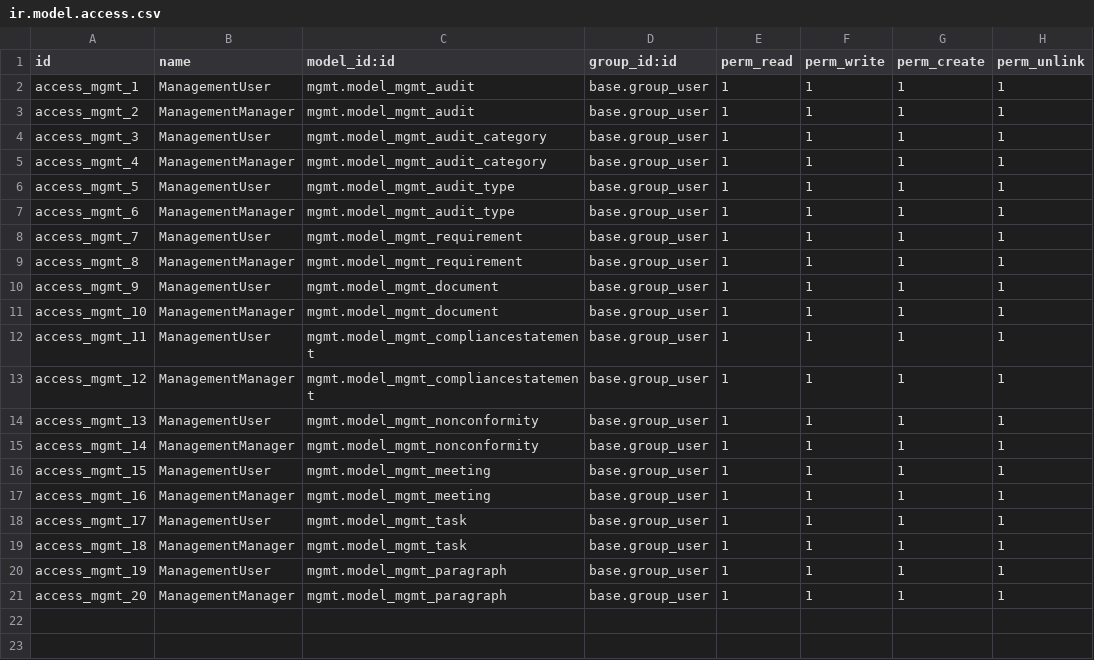
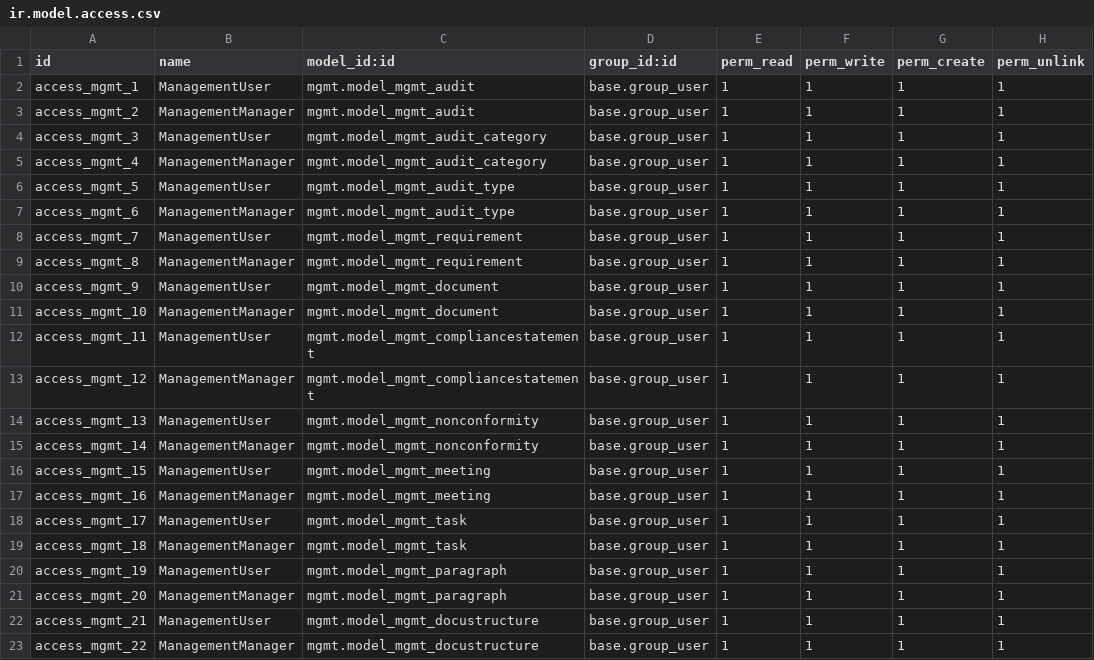
Before and after one commit to Mint-System/Odoo-Apps-Management-System, a CSV file: mgmt/security/ir.model.access.csv, drawn as a sheet; the diff names each change by its address in the sheet, - before the commit and + after, or states it on an @@ line.

```diff
--- a/mgmt/security/ir.model.access.csv
+++ b/mgmt/security/ir.model.access.csv
+row 22: access_mgmt_21 | ManagementUser | mgmt.model_mgmt_docustructure | base.group_user | 1 | 1 | 1 | 1
+row 23: access_mgmt_22 | ManagementManager | mgmt.model_mgmt_docustructure | base.group_user | 1 | 1 | 1 | 1
```
Also changed, not shown: 11 other files.
